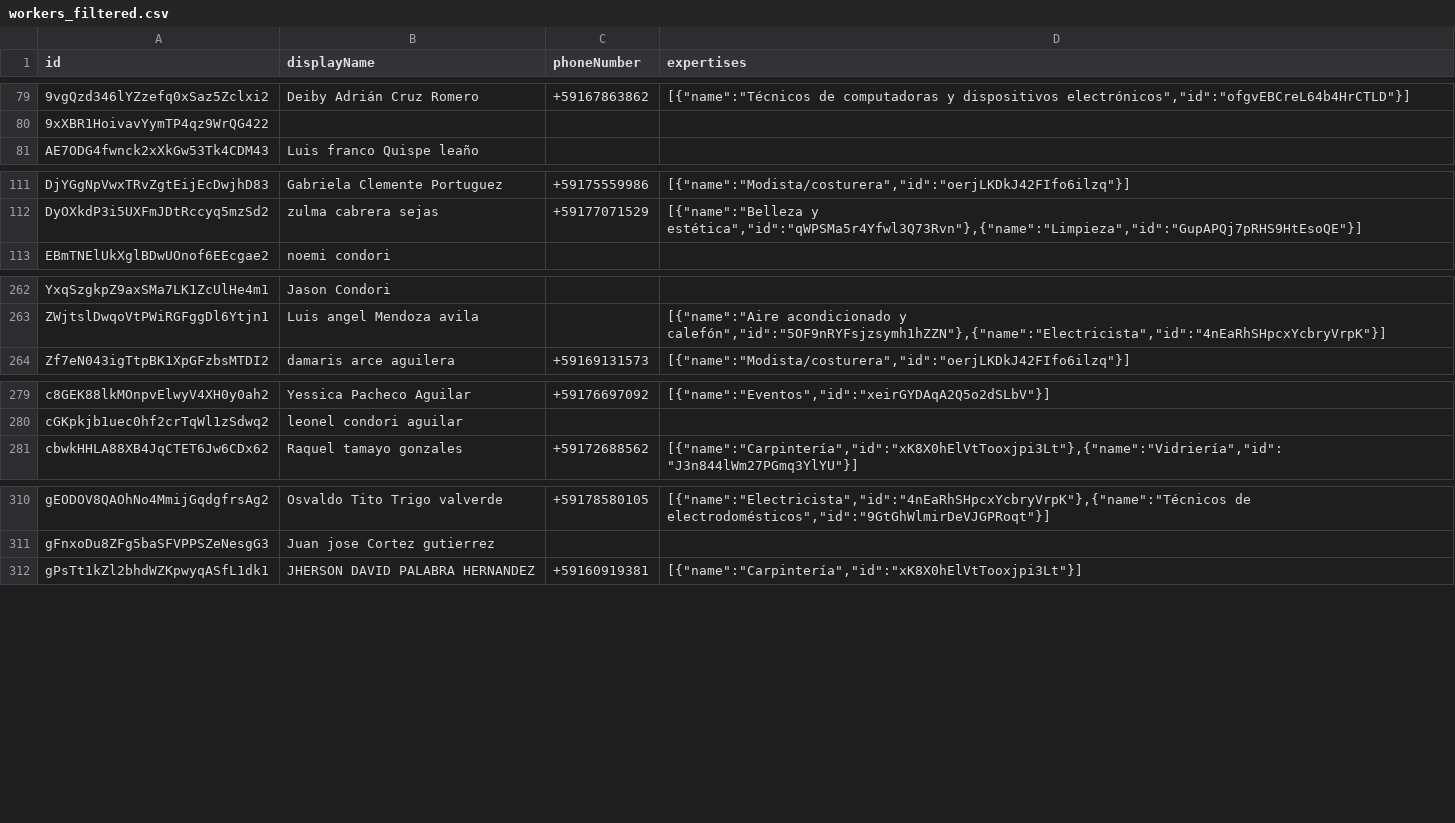
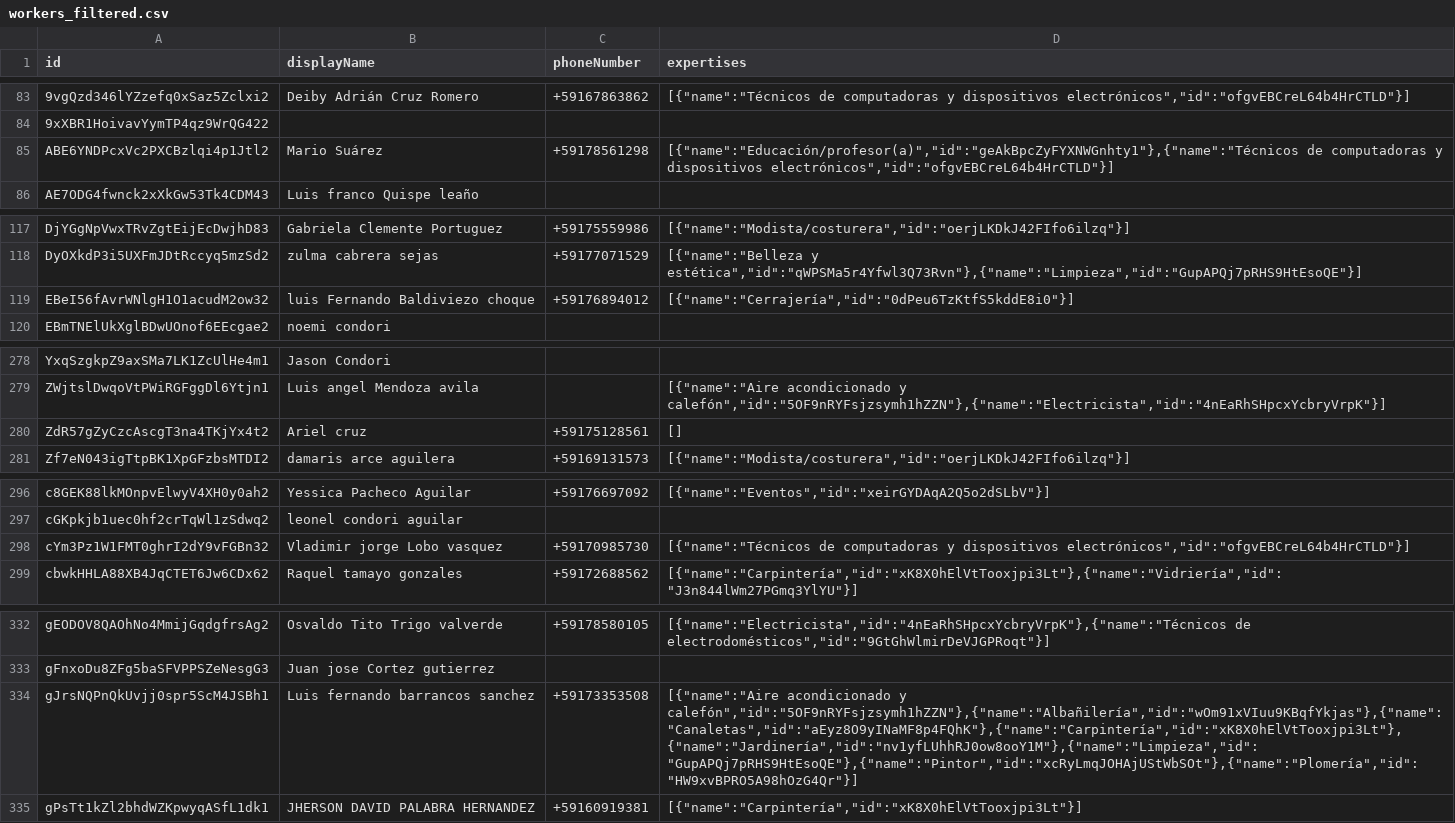
Before and after one commit to ManitoXpress/manitoscliente_new, a CSV file: scripts/workers_filtered.csv, drawn as a sheet; only a part is shown, gaps mark what is left out; the diff covers the shown part only; the diff names each change by its address in the sheet, - before the commit and + after, or states it on an @@ line.

```diff
--- a/scripts/workers_filtered.csv
+++ b/scripts/workers_filtered.csv
+row 85: ABE6YNDPcxVc2PXCBzlqi4p1Jtl2 | Mario Suárez | +59178561298 | [{"name":"Educación/profesor(a)","id":"geAkBpcZyFYXNWGnhty1"},{"name":"Técnicos de computadoras y dispositivos electrónicos","id":"ofgvEBCreL64b4HrCTLD"}]
+row 119: EBeI56fAvrWNlgH1O1acudM2ow32 | luis Fernando Baldiviezo choque | +59176894012 | [{"name":"Cerrajería","id":"0dPeu6TzKtfS5kddE8i0"}]
+row 280: ZdR57gZyCzcAscgT3na4TKjYx4t2 | Ariel cruz | +59175128561 | []
+row 298: cYm3Pz1W1FMT0ghrI2dY9vFGBn32 | Vladimir jorge Lobo vasquez | +59170985730 | [{"name":"Técnicos de computadoras y dispositivos electrónicos","id":"ofgvEBCreL64b4HrCTLD"}]
+row 334: gJrsNQPnQkUvjj0spr5ScM4JSBh1 | Luis fernando barrancos sanchez | +59173353508 | [{"name":"Aire acondicionado y calefón","id":"5OF9nRYFsjzsymh1hZZN"},{"name":"Albañilería","id":"wOm91xVIuu9KBqfYkjas"},{"name":"Canaletas","id":"aEyz8O9yINaMF8p4FQhK"},{"name":"Carpintería","id":"xK8X0hElVtTooxjpi3Lt"},{"name":"Jardinería","id":"nv1yfLUhhRJ0ow8ooY1M"},{"name":"Limpieza","id":"GupAPQj7pRHS9HtEsoQE"},{"name":"Pintor","id":"xcRyLmqJOHAjUStWbSOt"},{"name":"Plomería","id":"HW9xvBPRO5A98hOzG4Qr"}]
```
Also changed, not shown: 26 added rows, 1 removed row and 5 edited cells elsewhere in this file, 51 other files.
